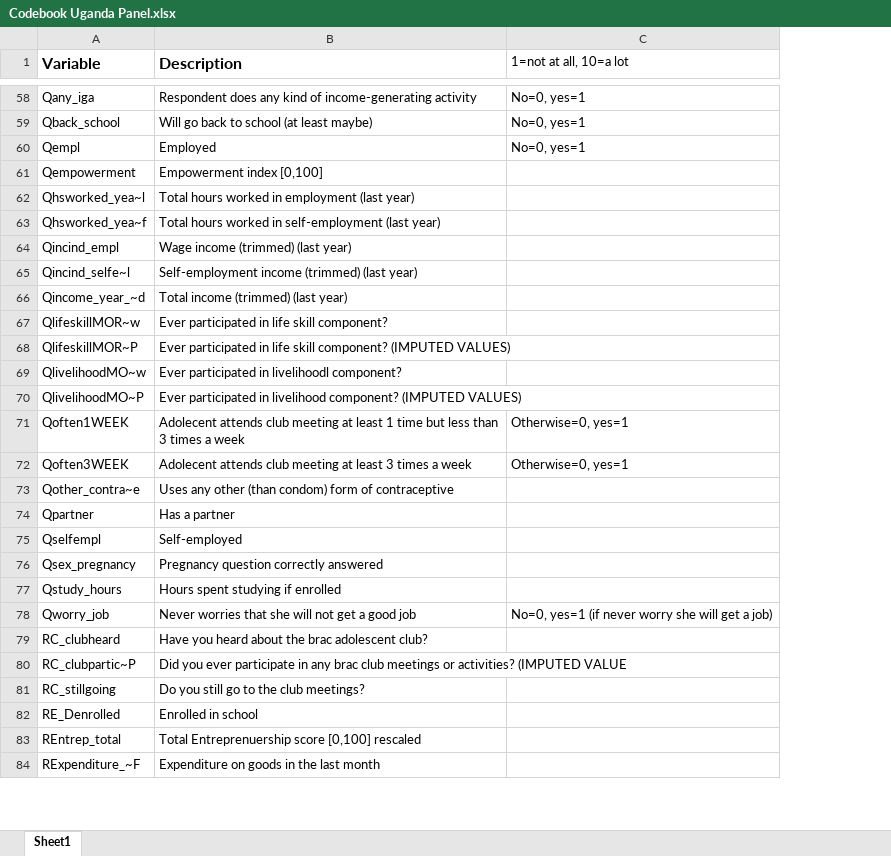
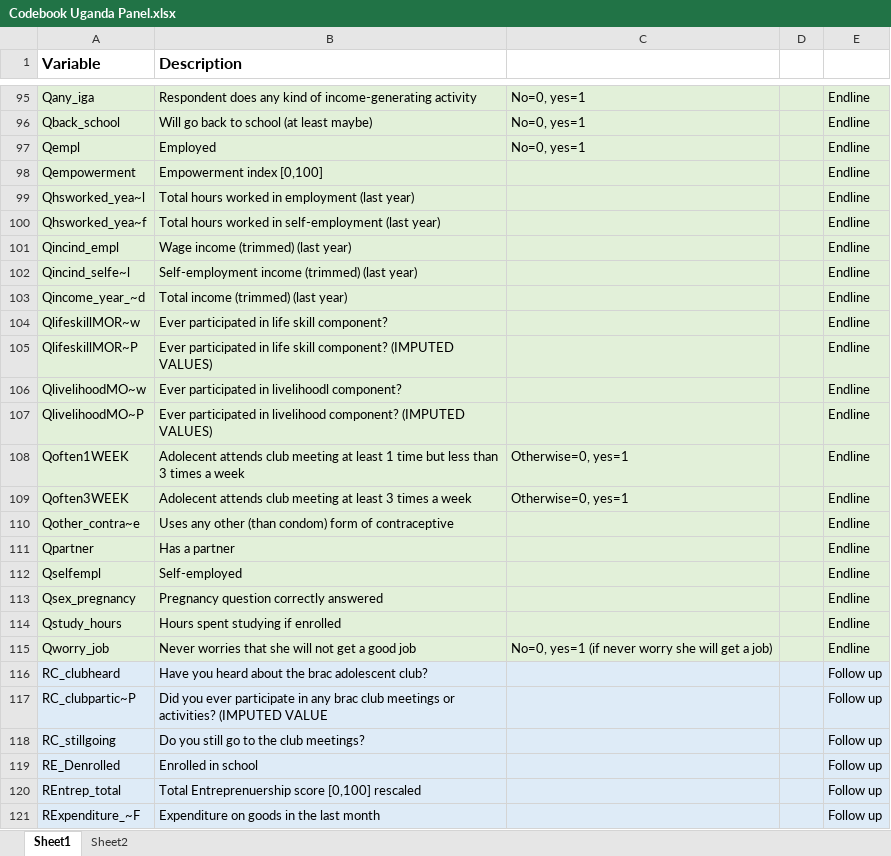
Before and after one commit to conjugateprior/MLhetrogeneouseffects, an Excel workbook: Codebook Uganda Panel.xlsx, sheet Sheet1, drawn as a sheet; only a part is shown, gaps mark what is left out; values as stored, in another font and other column widths than the file's, no borders; addresses are those after the commit; the diff covers the shown part only; the diff names each change by its address in the sheet, - before the commit and + after, or states it on an @@ line.

```diff
--- a/Codebook Uganda Panel.xlsx (sheet Sheet1)
+++ b/Codebook Uganda Panel.xlsx (sheet Sheet1)
+sheet tab: Sheet2
+column D, empty
+column E, rows 95-121: Endline | Endline | Endline | Endline | Endline | Endline | Endline | Endline | Endline | Endline | Endline | Endline | Endline | Endline | Endline | Endline | Endline | Endline | Endline | Endline | Endline | Follow up | Follow up | Follow up | Follow up | Follow up | Follow up
-C1: 1=not at all, 10=a lot
+C1: (empty)
-A95:C115 fill: none
+A95:C115 fill: #E2F0D9
-A116:C121 fill: none
+A116:C121 fill: #DEEBF7
```
Also changed, not shown: 15 added rows, 15 removed rows, 22 moved rows, 25 edited cells and cell formats elsewhere in this sheet.
